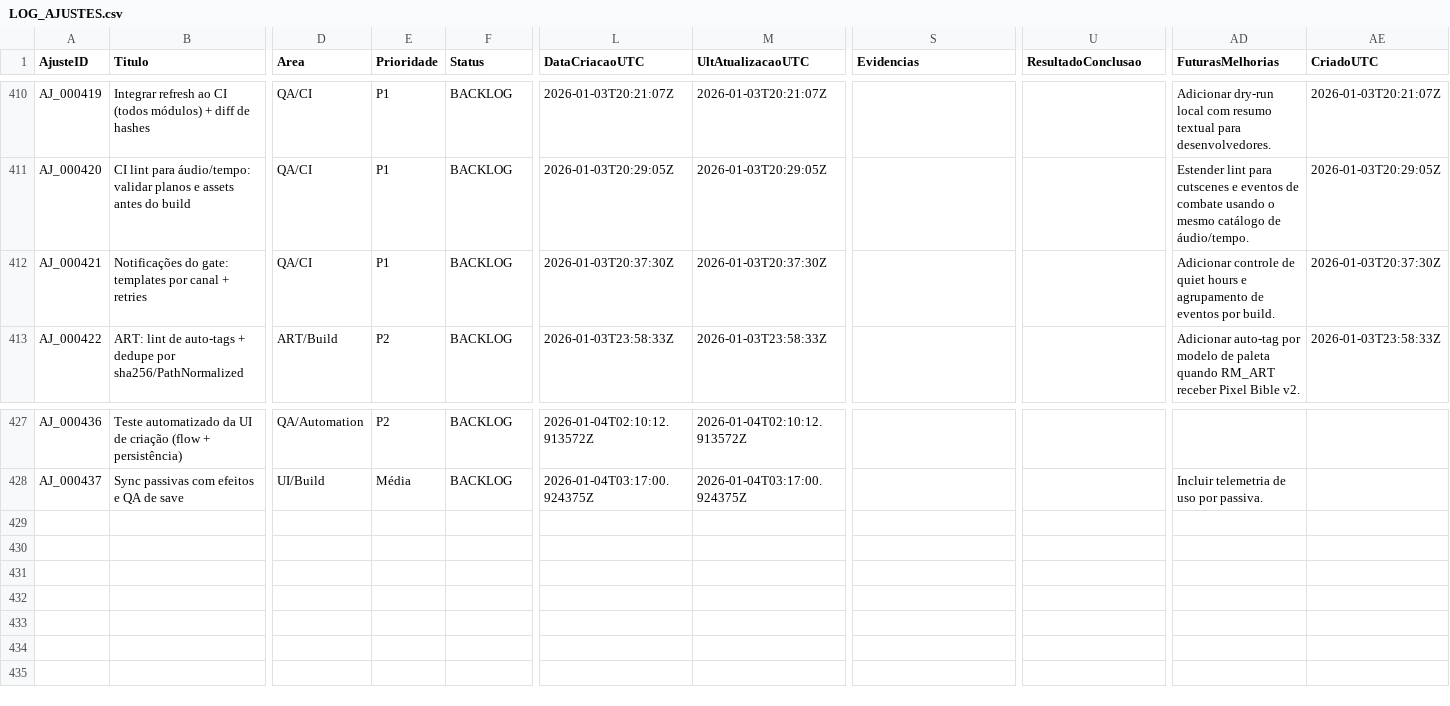
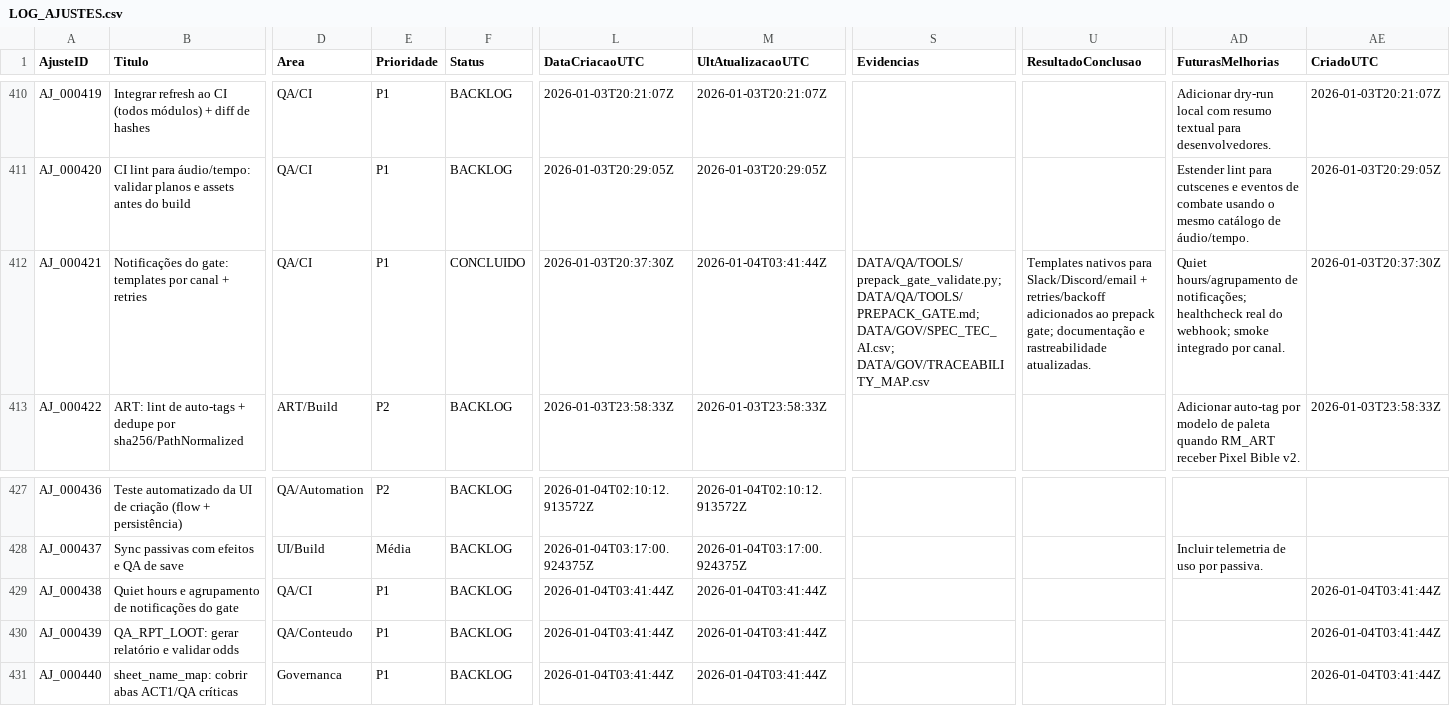
Before and after one commit to MartinFMelcop/Adventures_Unleashed_Rave_Master_Project, a CSV file: RM_QA/DATA/QA/LOG_AJUSTES.csv, drawn as a sheet; only a part is shown, gaps mark what is left out; rows hold the shown columns only; the diff names each change by its address in the sheet, - before the commit and + after, or states it on an @@ line.

Commit message:
Add templated prepack gate notifications

```diff
--- a/RM_QA/DATA/QA/LOG_AJUSTES.csv
+++ b/RM_QA/DATA/QA/LOG_AJUSTES.csv
-F412 (Status): BACKLOG
+F412 (Status): CONCLUIDO
-M412 (UltAtualizacaoUTC): 2026-01-03T20:37:30Z
+M412 (UltAtualizacaoUTC): 2026-01-04T03:41:44Z
-S412 (Evidencias): (empty)
+S412 (Evidencias): DATA/QA/TOOLS/prepack_gate_validate.py; DATA/QA/TOOLS/PREPACK_GATE.md; DATA/GOV/SPEC_TEC_AI.csv; DATA/GOV/TRACEABILITY_MAP.csv
-U412 (ResultadoConclusao): (empty)
+U412 (ResultadoConclusao): Templates nativos para Slack/Discord/email + retries/backoff adicionados ao prepack gate; documentação e rastreabilidade atualizadas.
-AD412 (FuturasMelhorias): Adicionar controle de quiet hours e agrupamento de eventos por build.
+AD412 (FuturasMelhorias): Quiet hours/agrupamento de notificações; healthcheck real do webhook; smoke integrado por canal.
+row 429: AJ_000438 | Quiet hours e agrupamento de notificações do gate | QA/CI | P1 | BACKLOG | 2026-01-04T03:41:44Z | 2026-01-04T03:41:44Z |  |  |  | 2026-01-04T03:41:44Z
+row 430: AJ_000439 | QA_RPT_LOOT: gerar relatório e validar odds | QA/Conteudo | P1 | BACKLOG | 2026-01-04T03:41:44Z | 2026-01-04T03:41:44Z |  |  |  | 2026-01-04T03:41:44Z
+row 431: AJ_000440 | sheet_name_map: cobrir abas ACT1/QA críticas | Governanca | P1 | BACKLOG | 2026-01-04T03:41:44Z | 2026-01-04T03:41:44Z |  |  |  | 2026-01-04T03:41:44Z
```
Also changed, not shown: RM_CORE/DATA/DATA_INDEX.csv, RM_CORE/DATA/GOV/SPEC_TEC_AI.csv, 9 other files.
